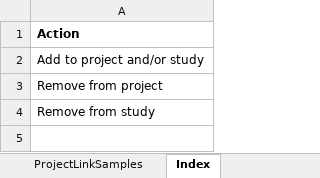
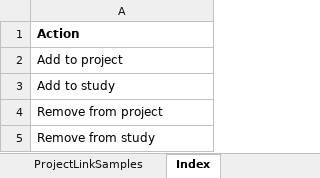
Before and after one commit to c3g/freezeman, an Excel workbook: backend/fms_core/static/submission_templates/Project_link_samples_v4_0_0.xlsx, sheet Index, drawn as a sheet; values as stored, in another font and other column widths than the file's, no borders; the diff names each change by its address in the sheet, - before the commit and + after, or states it on an @@ line.

Commit message:
Split the dequeue service into 2 different services, added a new action: add study

```diff
--- a/backend/fms_core/static/submission_templates/Project_link_samples_v4_0_0.xlsx (sheet Index)
+++ b/backend/fms_core/static/submission_templates/Project_link_samples_v4_0_0.xlsx (sheet Index)
-A2: Add to project and/or study
+A2: Add to project
+row 3: Add to study
```
Also changed, not shown: sheet ProjectLinkSamples, 10 other files.
